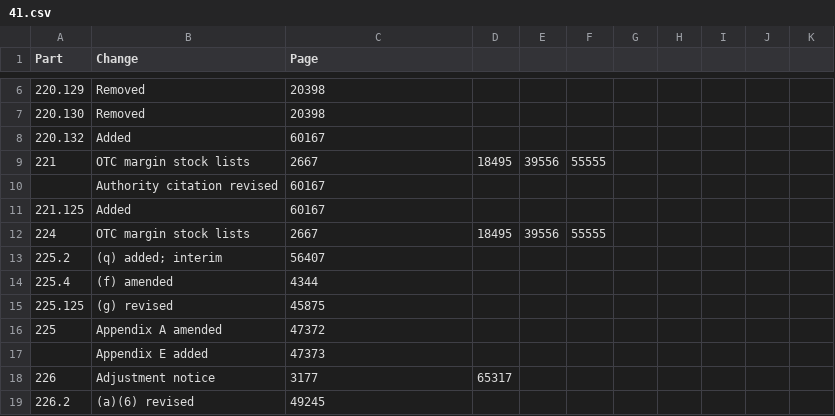
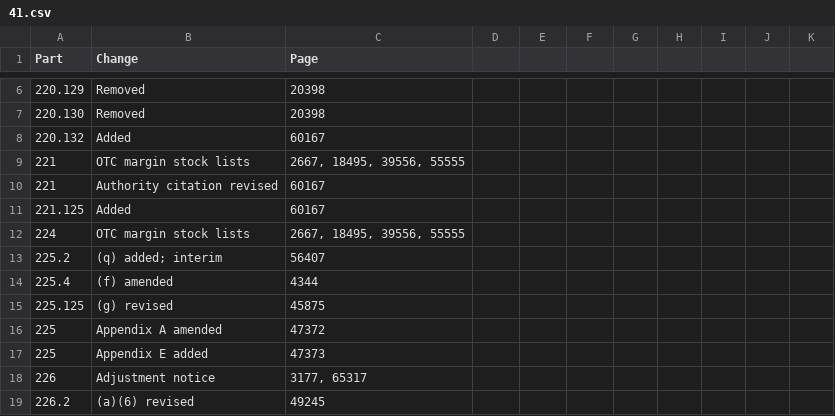
Before and after one commit to Jchench/Tracking-Fed-Workflow, a CSV file: 1986-2000/csv/1996_61/41.csv, drawn as a sheet; only a part is shown, gaps mark what is left out; the diff covers the shown part only.

```diff
--- a/1986-2000/csv/1996_61/41.csv
+++ b/1986-2000/csv/1996_61/41.csv
@@ -9,2 +9,2 @@ Part,Change,Page
-221,OTC margin stock lists,2667, 18495, 39556, 55555
-,Authority citation revised,60167
+221,"OTC margin stock lists","2667, 18495, 39556, 55555"
+221,"Authority citation revised","60167"
@@ -12 +12 @@ Part,Change,Page
-224,OTC margin stock lists,2667, 18495, 39556, 55555
+224,"OTC margin stock lists","2667, 18495, 39556, 55555"
@@ -17,2 +17,2 @@ Part,Change,Page
-,Appendix E added,47373
-226,Adjustment notice,3177, 65317
+225,"Appendix E added","47373"
+226,"Adjustment notice","3177, 65317"
```
Also changed, not shown: 2 added rows, 2 removed rows and 7 edited cells elsewhere in this file, 1986-2000/csv/1991_56/18.csv, 1986-2000/csv/1996_61/39.csv, 53 other files.
